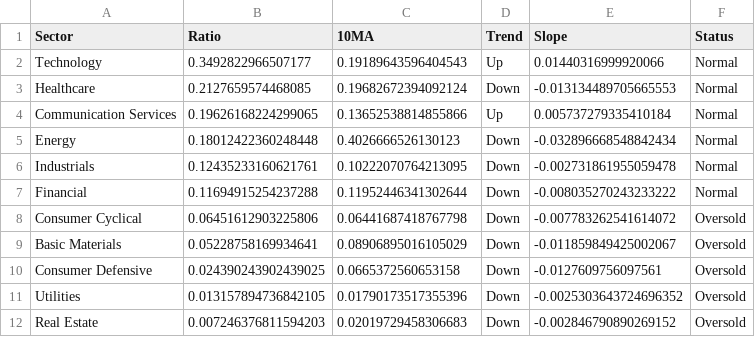
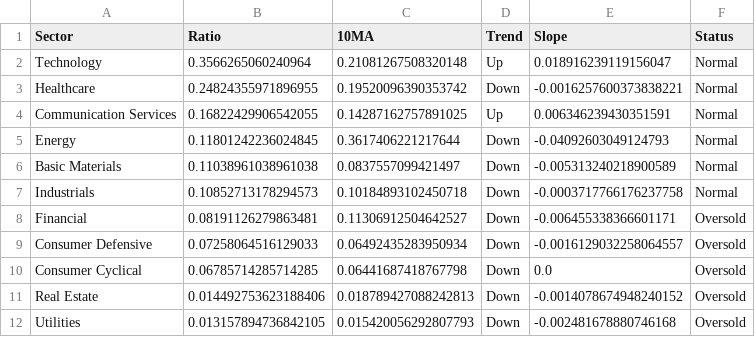
Before and after one commit to tradermonty/uptrend-dashboard, a CSV file: data/sector_summary.csv, drawn as a sheet.

```diff
--- a/data/sector_summary.csv
+++ b/data/sector_summary.csv
@@ -1,12 +1,12 @@
 Sector,Ratio,10MA,Trend,Slope,Status
-Technology,0.3492822966507177,0.19189643596404543,Up,0.01440316999920066,Normal
-Healthcare,0.2127659574468085,0.19682672394092124,Down,-0.013134489705665553,Normal
-Communication Services,0.19626168224299065,0.13652538814855866,Up,0.005737279335410184,Normal
-Energy,0.18012422360248448,0.4026666526130123,Down,-0.032896668548842434,Normal
-Industrials,0.12435233160621761,0.10222070764213095,Down,-0.002731861955059478,Normal
-Financial,0.11694915254237288,0.11952446341302644,Down,-0.008035270243233222,Normal
-Consumer Cyclical,0.06451612903225806,0.06441687418767798,Down,-0.007783262541614072,Oversold
-Basic Materials,0.05228758169934641,0.08906895016105029,Down,-0.011859849425002067,Oversold
-Consumer Defensive,0.024390243902439025,0.0665372560653158,Down,-0.0127609756097561,Oversold
-Utilities,0.013157894736842105,0.01790173517355396,Down,-0.0025303643724696352,Oversold
-Real Estate,0.007246376811594203,0.02019729458306683,Down,-0.002846790890269152,Oversold
+Technology,0.3566265060240964,0.21081267508320148,Up,0.018916239119156047,Normal
+Healthcare,0.24824355971896955,0.19520096390353742,Down,-0.0016257600373838221,Normal
+Communication Services,0.16822429906542055,0.14287162757891025,Up,0.006346239430351591,Normal
+Energy,0.11801242236024845,0.3617406221217644,Down,-0.04092603049124793,Normal
+Basic Materials,0.11038961038961038,0.0837557099421497,Down,-0.005313240218900589,Normal
+Industrials,0.10852713178294573,0.10184893102450718,Down,-0.0003717766176237758,Normal
+Financial,0.08191126279863481,0.11306912504642527,Down,-0.006455338366601171,Oversold
+Consumer Defensive,0.07258064516129033,0.06492435283950934,Down,-0.0016129032258064557,Oversold
+Consumer Cyclical,0.06785714285714285,0.06441687418767798,Down,0.0,Oversold
+Real Estate,0.014492753623188406,0.018789427088242813,Down,-0.0014078674948240152,Oversold
+Utilities,0.013157894736842105,0.015420056292807793,Down,-0.002481678880746168,Oversold
```
Also changed, not shown: data/industry_summary.csv, data/sector_dispersion.csv, 2 other files.
